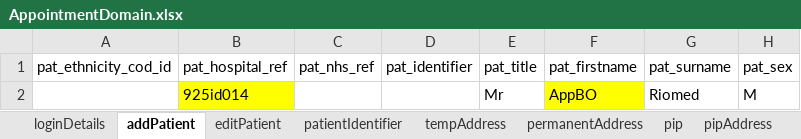
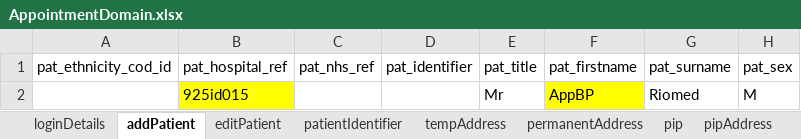
Before and after one commit to manojvyavahare27/ReleaseC4Automation, an Excel workbook: ExcelFiles/AppointmentDomain.xlsx, sheet addPatient, drawn as a sheet; only a part is shown; values as stored, in another font and other column widths than the file's, no borders; the diff names each change by its address in the sheet, - before the commit and + after, or states it on an @@ line.

```diff
--- a/ExcelFiles/AppointmentDomain.xlsx (sheet addPatient)
+++ b/ExcelFiles/AppointmentDomain.xlsx (sheet addPatient)
-B2 (pat_hospital_ref): 925id014
+B2 (pat_hospital_ref): 925id015
-F2 (pat_firstname): AppBO
+F2 (pat_firstname): AppBP
```
Also changed, not shown: sheet patientIdentifier, sheet addEditAppointments, sheet rescheduleAppointments, sheet appRoomRemoved, sheet CancelBookAppointment, sheet bookNewAppointments, 3 more sheets.
